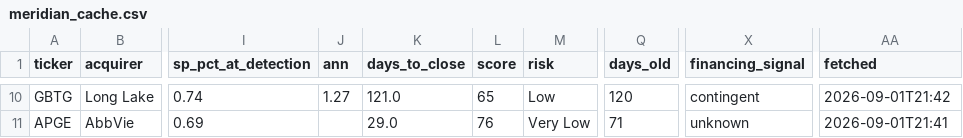
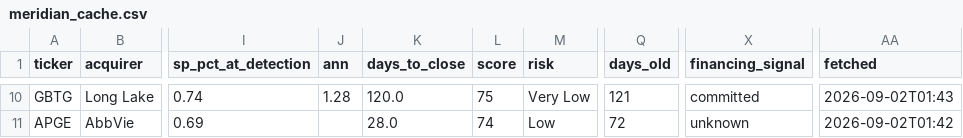
Before and after one commit to kaushalkoduru-alt/Meridian-v2, a CSV file: meridian_cache.csv, drawn as a sheet; only a part is shown, gaps mark what is left out; the diff covers the shown part only; the diff names each change by its address in the sheet, - before the commit and + after, or states it on an @@ line.

```diff
--- a/meridian_cache.csv
+++ b/meridian_cache.csv
-J10 (ann): 1.27
+J10 (ann): 1.28
-K10 (days_to_close): 121.0
+K10 (days_to_close): 120.0
-L10 (score): 65
+L10 (score): 75
-M10 (risk): Low
+M10 (risk): Very Low
-Q10 (days_old): 120
+Q10 (days_old): 121
-X10 (financing_signal): contingent
+X10 (financing_signal): committed
-AA10 (fetched): 2026-09-01T21:42
+AA10 (fetched): 2026-09-02T01:43
-K11 (days_to_close): 29.0
+K11 (days_to_close): 28.0
-L11 (score): 76
+L11 (score): 74
-M11 (risk): Very Low
+M11 (risk): Low
-Q11 (days_old): 71
+Q11 (days_old): 72
-AA11 (fetched): 2026-09-01T21:41
+AA11 (fetched): 2026-09-02T01:42
```
Also changed, not shown: 33 edited cells elsewhere in this file, 7 other files.
